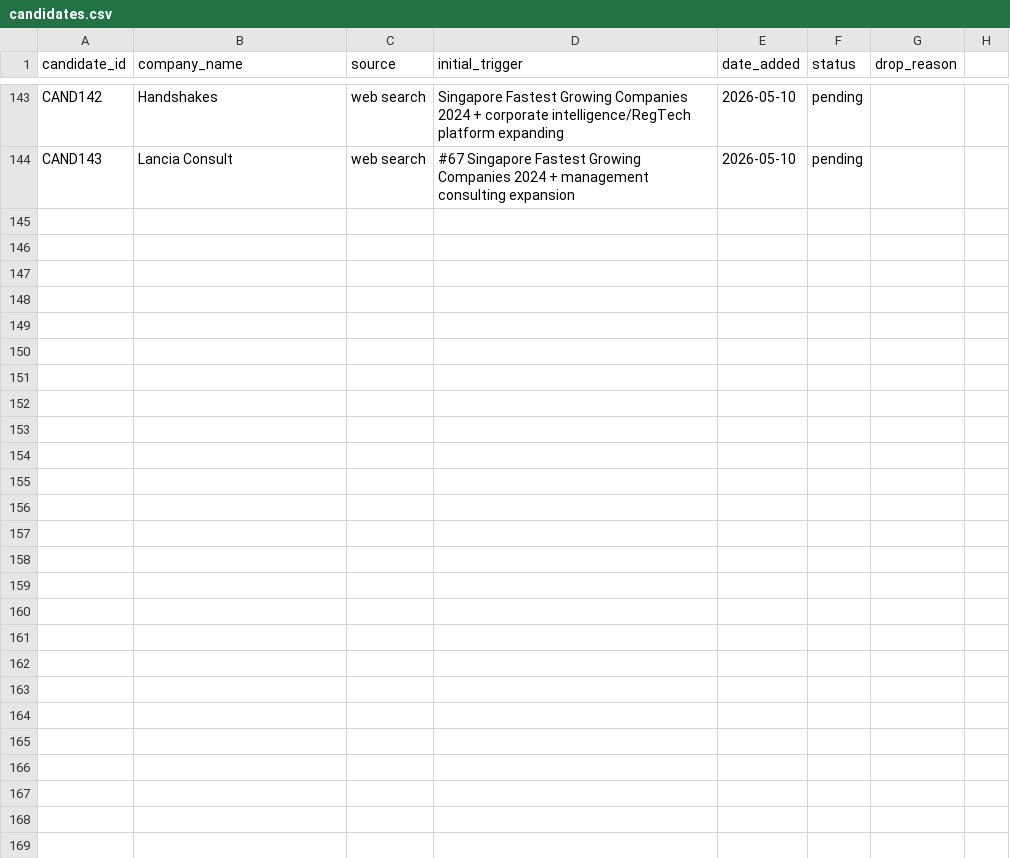
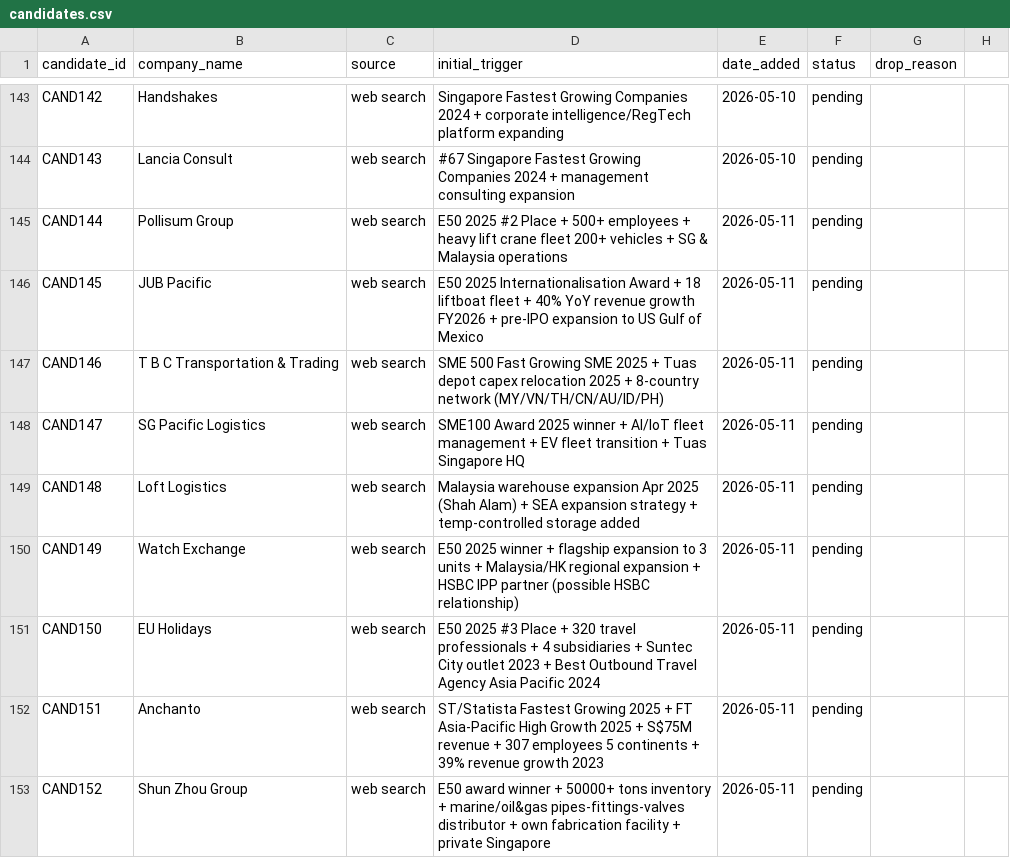
Before and after one commit to yingkiat/sales-crm, a CSV file: data/candidates.csv, drawn as a sheet; only a part is shown, gaps mark what is left out.

```diff
--- a/data/candidates.csv
+++ b/data/candidates.csv
@@ -144 +144,10 @@ CAND142,Handshakes,web search,Singapore Fastest Growing Companies 2024 + corpora
 CAND143,Lancia Consult,web search,#67 Singapore Fastest Growing Companies 2024 + management consulting expansion,2026-05-10,pending,
+CAND144,Pollisum Group,web search,E50 2025 #2 Place + 500+ employees + heavy lift crane fleet 200+ vehicles + SG & Malaysia operations,2026-05-11,pending,
+CAND145,JUB Pacific,web search,E50 2025 Internationalisation Award + 18 liftboat fleet + 40% YoY revenue growth FY2026 + pre-IPO expansion to US Gulf of Mexico,2026-05-11,pending,
+CAND146,T B C Transportation & Trading,web search,SME 500 Fast Growing SME 2025 + Tuas depot capex relocation 2025 + 8-country network (MY/VN/TH/CN/AU/ID/PH),2026-05-11,pending,
+CAND147,SG Pacific Logistics,web search,SME100 Award 2025 winner + AI/IoT fleet management + EV fleet transition + Tuas Singapore HQ,2026-05-11,pending,
+CAND148,Loft Logistics,web search,Malaysia warehouse expansion Apr 2025 (Shah Alam) + SEA expansion strategy + temp-controlled storage added,2026-05-11,pending,
+CAND149,Watch Exchange,web search,E50 2025 winner + flagship expansion to 3 units + Malaysia/HK regional expansion + HSBC IPP partner (possible HSBC relationship),2026-05-11,pending,
+CAND150,EU Holidays,web search,E50 2025 #3 Place + 320 travel professionals + 4 subsidiaries + Suntec City outlet 2023 + Best Outbound Travel Agency Asia Pacific 2024,2026-05-11,pending,
+CAND151,Anchanto,web search,ST/Statista Fastest Growing 2025 + FT Asia-Pacific High Growth 2025 + S$75M revenue + 307 employees 5 continents + 39% revenue growth 2023,2026-05-11,pending,
+CAND152,Shun Zhou Group,web search,E50 award winner + 50000+ tons inventory + marine/oil&gas pipes-fittings-valves distributor + own fabrication facility + private Singapore,2026-05-11,pending,
```
